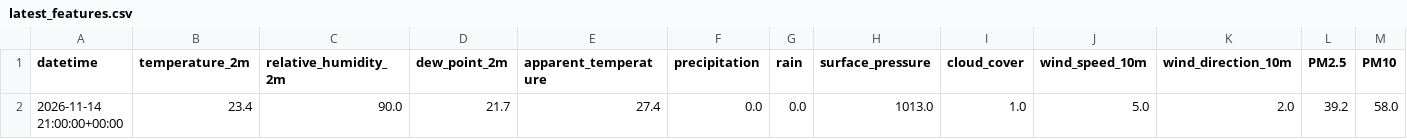
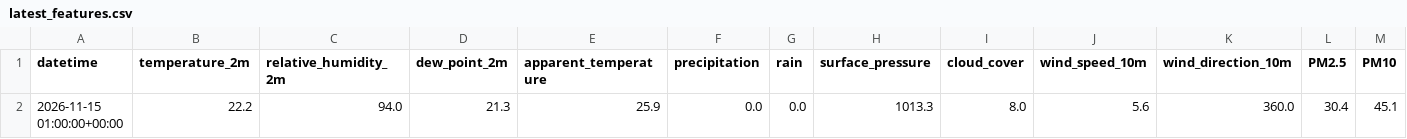
Before and after one commit to mdsohaib15/Karachi-AQI-Predictor-, a CSV file: data/processed/latest_features.csv, drawn as a sheet; only a part is shown; removed rows and columns are numbered as before the commit, all else as after; rows hold the shown columns only; the diff names each change by its address in the sheet, - before the commit and + after, or states it on an @@ line.

```diff
--- a/data/processed/latest_features.csv
+++ b/data/processed/latest_features.csv
-row 2: 2026-11-14 21:00:00+00:00 | 23.4 | 90.0 | 21.7 | 27.4 | 0.0 | 0.0 | 1013.0 | 1.0 | 5.0 | 2.0 | 39.2 | 58.0
+row 2: 2026-11-15 01:00:00+00:00 | 22.2 | 94.0 | 21.3 | 25.9 | 0.0 | 0.0 | 1013.3 | 8.0 | 5.6 | 360.0 | 30.4 | 45.1
```
Also changed, not shown: 1 other file.
